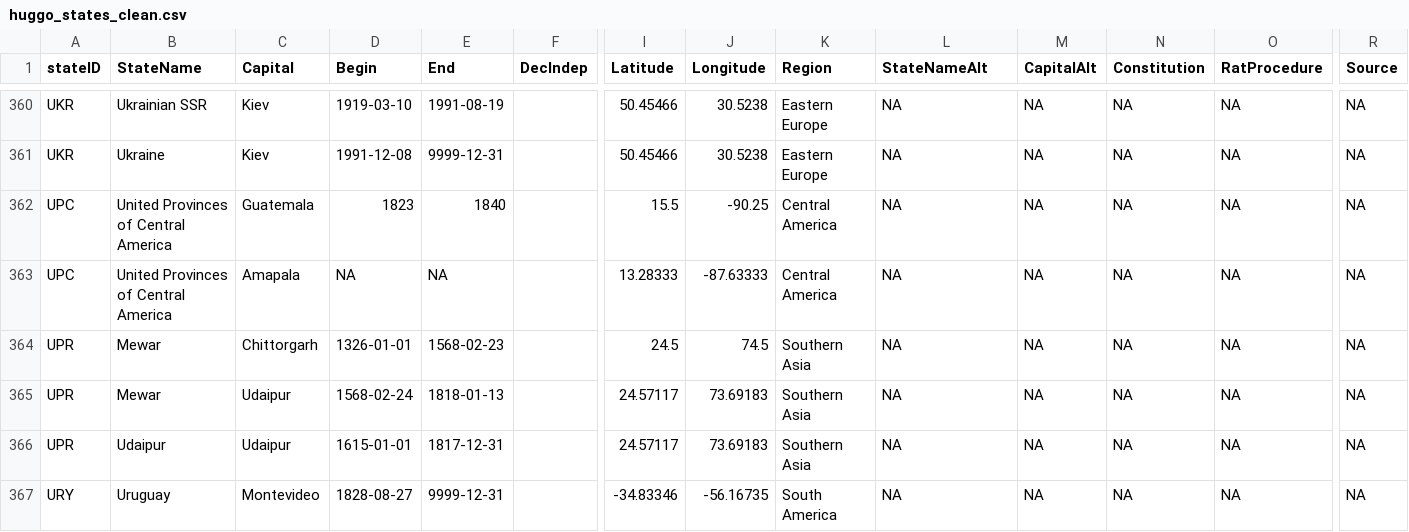
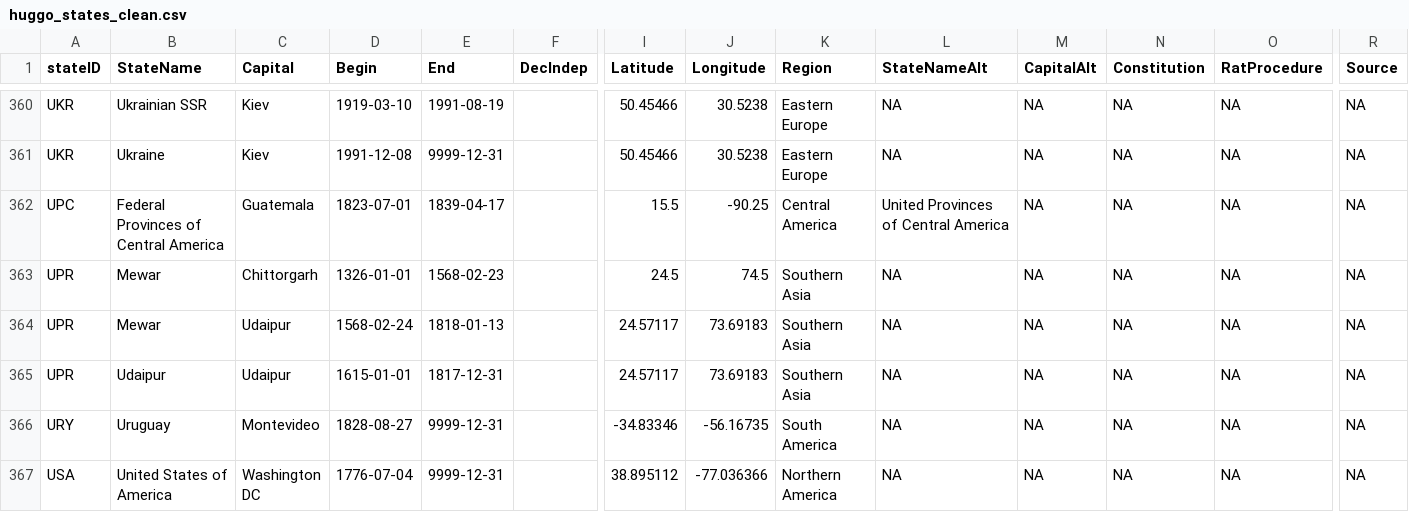
Before and after one commit to globalgov/manystates, a CSV file: data-raw/states/HUGGO/huggo_states_clean.csv, drawn as a sheet; only a part is shown, gaps mark what is left out; the shorter side is filled out with more unchanged rows; rows hold the shown columns only; the diff names each change by its address in the sheet, - before the commit and + after, or states it on an @@ line.

Commit message:
Call UPC Federal Provinces (used this name for longer)

```diff
--- a/data-raw/states/HUGGO/huggo_states_clean.csv
+++ b/data-raw/states/HUGGO/huggo_states_clean.csv
-B362 (StateName): United Provinces of Central America
+B362 (StateName): Federal Provinces of Central America
-D362 (Begin): 1823
+D362 (Begin): 1823-07-01
-E362 (End): 1840
+E362 (End): 1839-04-17
-L362 (StateNameAlt): NA
+L362 (StateNameAlt): United Provinces of Central America
-row 363: UPC | United Provinces of Central America | Amapala | NA | NA |  | 13.28333 | -87.63333 | Central America | NA | NA | NA | NA | NA
```
